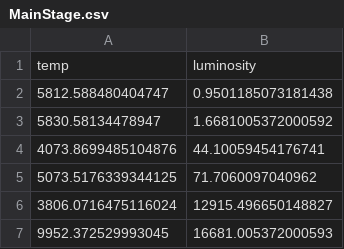
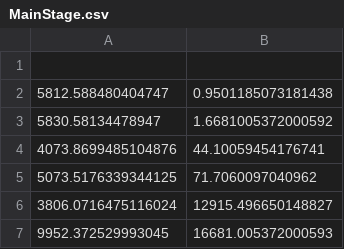
Before and after one commit to difuse-dartmouth/21w_ASTR15, a CSV file: Stellar_Evolution_Datasets/MainStage.csv, drawn as a sheet; the diff names each change by its address in the sheet, - before the commit and + after, or states it on an @@ line.

Commit message:
Update MainStage.csv

```diff
--- a/Stellar_Evolution_Datasets/MainStage.csv
+++ b/Stellar_Evolution_Datasets/MainStage.csv
-row 1: temp | luminosity
+row 1: (empty)
```
